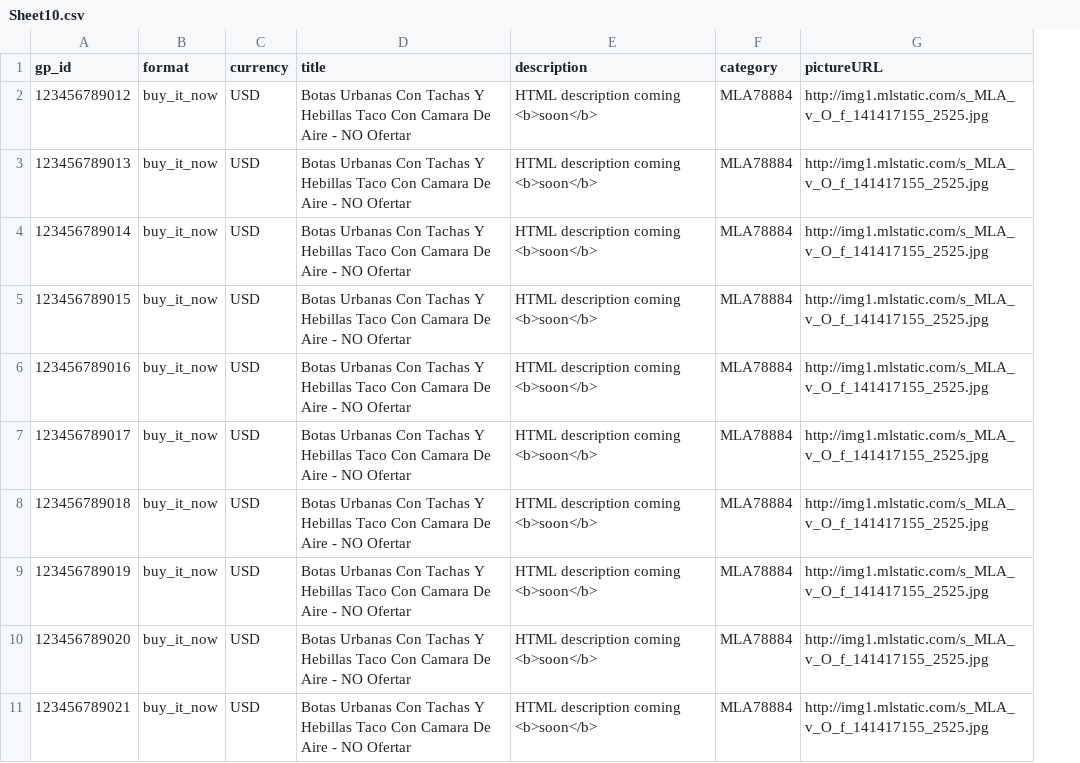
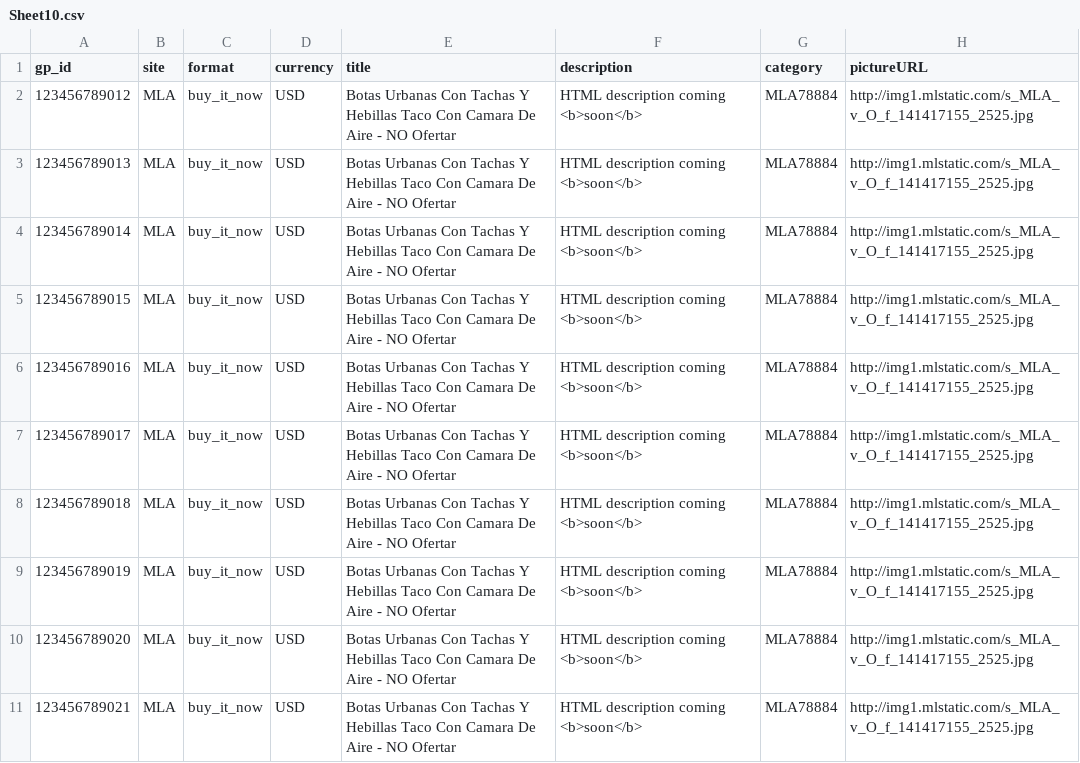
Before and after one commit to saleram1/sim-jquery, a CSV file: web-app/WEB-INF/docs/Sheet10.csv, drawn as a sheet; only a part is shown; the diff names each change by its address in the sheet, - before the commit and + after, or states it on an @@ line.

Commit message:
Added back the site column (temporary) - revamping so that it's an optional field

```diff
--- a/web-app/WEB-INF/docs/Sheet10.csv
+++ b/web-app/WEB-INF/docs/Sheet10.csv
+column B (site), rows 2-11: all MLA
```
Also changed, not shown: web-app/WEB-INF/docs/Sheet1.csv, 1 other file.
